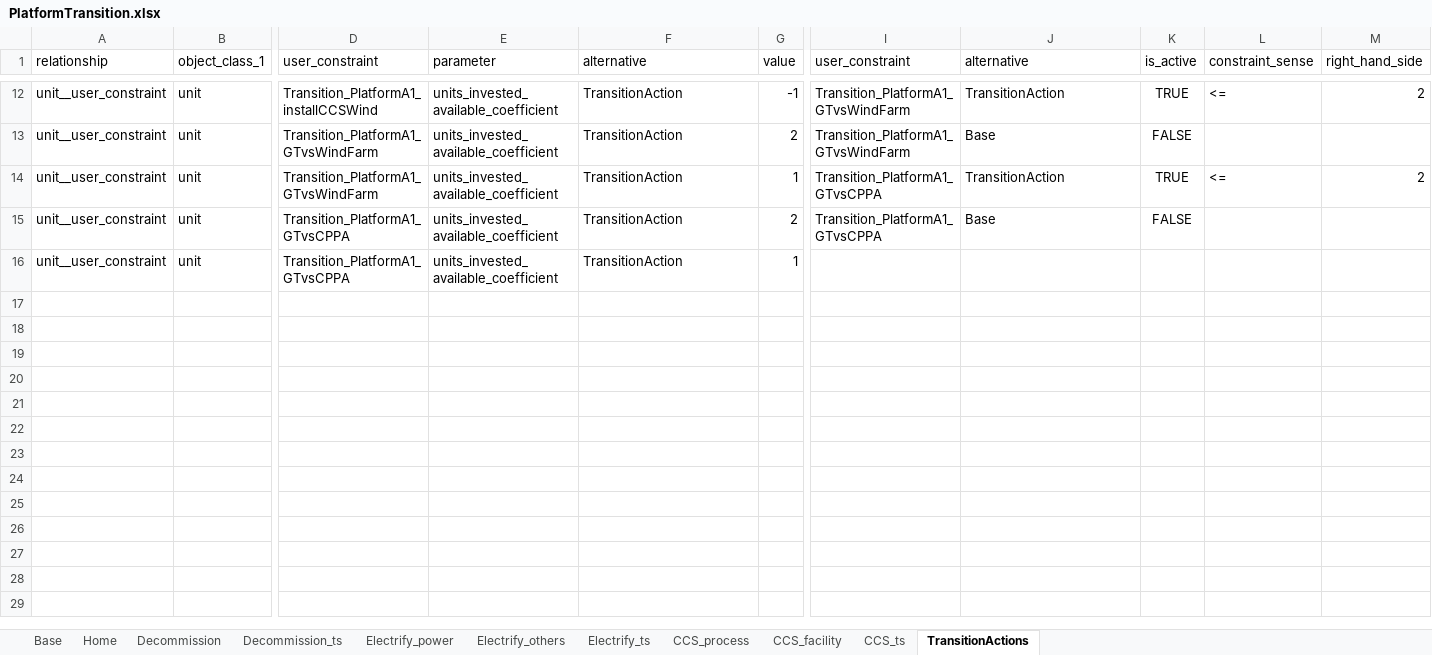
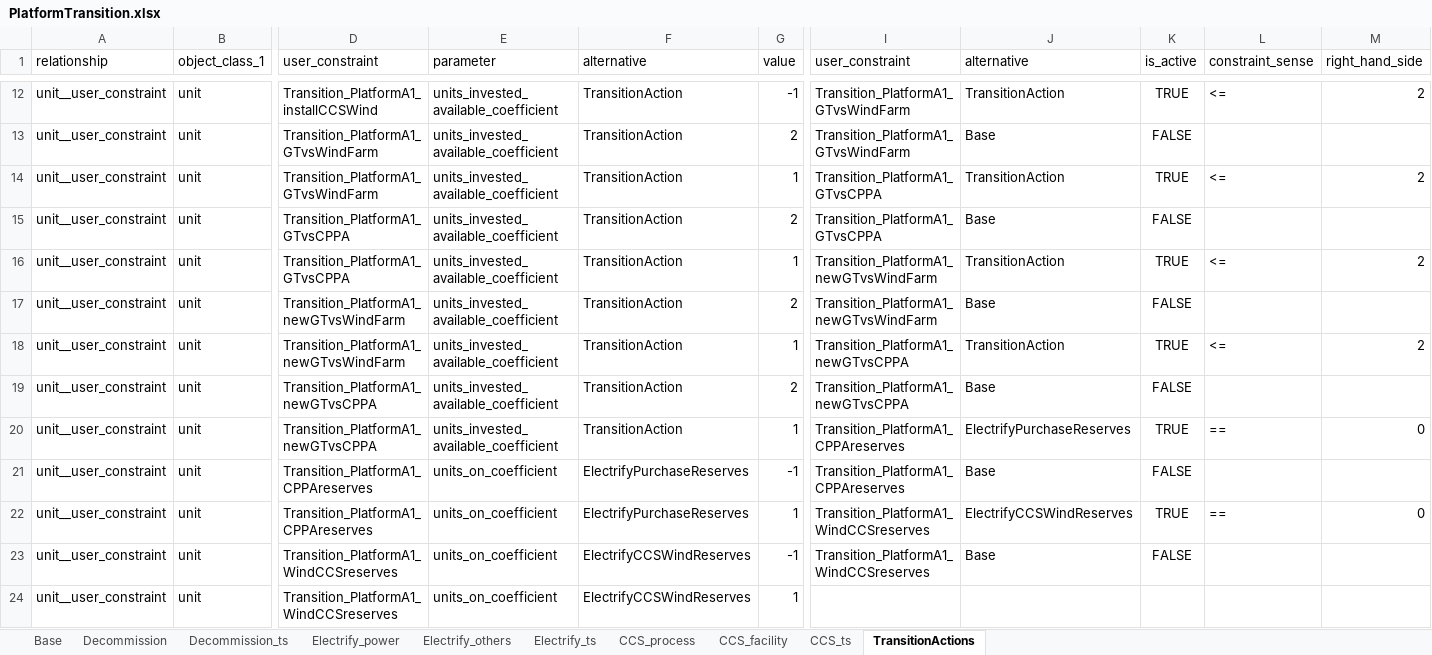
Before and after one commit to nnhjy/OffPlatfEner, an Excel workbook: InputData/PlatformTransition.xlsx, sheet TransitionActions, drawn as a sheet; only a part is shown, gaps mark what is left out; values as stored, in another font and other column widths than the file's, no borders; rows hold the shown columns only; the diff names each change by its address in the sheet, - before the commit and + after, or states it on an @@ line.

```diff
--- a/InputData/PlatformTransition.xlsx (sheet TransitionActions)
+++ b/InputData/PlatformTransition.xlsx (sheet TransitionActions)
-sheet tab: Home
-I16 (user_constraint): (empty)
+I16 (user_constraint): Transition_PlatformA1_newGTvsWindFarm
-J16 (alternative): (empty)
+J16 (alternative): TransitionAction
-K16 (is_active): (empty)
+K16 (is_active): TRUE
-L16 (constraint_sense): (empty)
+L16 (constraint_sense): <=
-M16 (right_hand_side): (empty)
+M16 (right_hand_side): 2
+row 17: unit__user_constraint | unit | Transition_PlatformA1_newGTvsWindFarm | units_invested_available_coefficient | TransitionAction | 2 | Transition_PlatformA1_newGTvsWindFarm | Base | FALSE
+row 18: unit__user_constraint | unit | Transition_PlatformA1_newGTvsWindFarm | units_invested_available_coefficient | TransitionAction | 1 | Transition_PlatformA1_newGTvsCPPA | TransitionAction | TRUE | <= | 2
+row 19: unit__user_constraint | unit | Transition_PlatformA1_newGTvsCPPA | units_invested_available_coefficient | TransitionAction | 2 | Transition_PlatformA1_newGTvsCPPA | Base | FALSE
+row 20: unit__user_constraint | unit | Transition_PlatformA1_newGTvsCPPA | units_invested_available_coefficient | TransitionAction | 1 | Transition_PlatformA1_CPPAreserves | ElectrifyPurchaseReserves | TRUE | == | 0
+row 21: unit__user_constraint | unit | Transition_PlatformA1_CPPAreserves | units_on_coefficient | ElectrifyPurchaseReserves | -1 | Transition_PlatformA1_CPPAreserves | Base | FALSE
+row 22: unit__user_constraint | unit | Transition_PlatformA1_CPPAreserves | units_on_coefficient | ElectrifyPurchaseReserves | 1 | Transition_PlatformA1_WindCCSreserves | ElectrifyCCSWindReserves | TRUE | == | 0
+row 23: unit__user_constraint | unit | Transition_PlatformA1_WindCCSreserves | units_on_coefficient | ElectrifyCCSWindReserves | -1 | Transition_PlatformA1_WindCCSreserves | Base | FALSE
+row 24: unit__user_constraint | unit | Transition_PlatformA1_WindCCSreserves | units_on_coefficient | ElectrifyCCSWindReserves | 1
```
Also changed, not shown: sheet Base, sheet CCS_ts, sheet Electrify_power, sheet CCS_process, sheet Decommission_ts, sheet CCS_facility, 2 more sheets, formulas that keep their value, InputData/ModelConfig.xlsx, InputData/PlatformOperation.xlsx, 1 other file.
